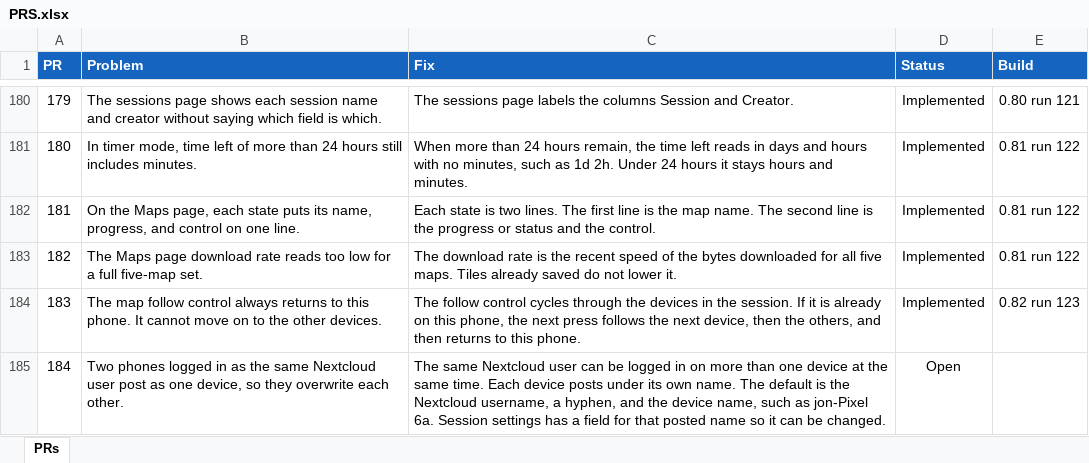
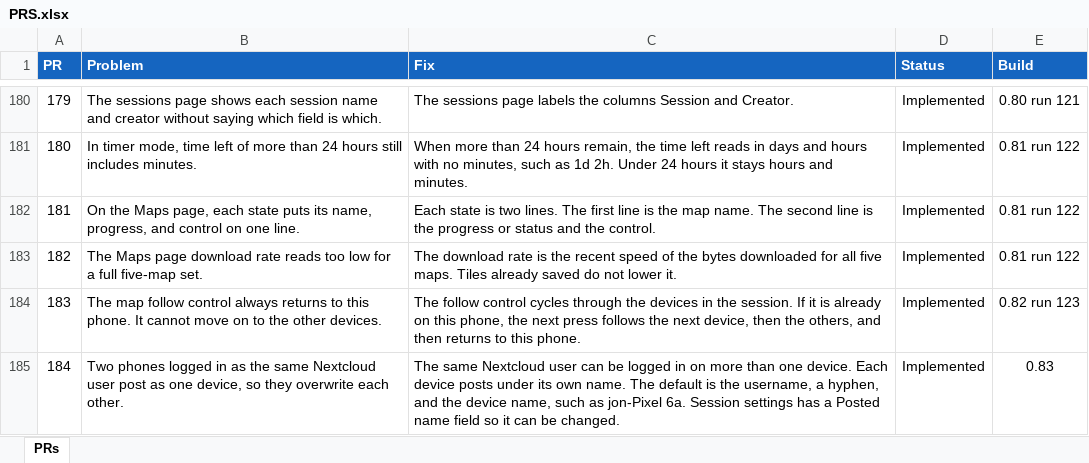
Before and after one commit to jonopelgt/NextcloudPhoneTrack, an Excel workbook: PRS.xlsx, sheet PRs, drawn as a sheet; only a part is shown, gaps mark what is left out; values as stored, in another font and other column widths than the file's, no borders; conditional formats not drawn; the diff names each change by its address in the sheet, - before the commit and + after, or states it on an @@ line.

Commit message:
Post each device under its own name
The same Nextcloud user can be logged in on more than one
phone. The posted name defaults to the username, a hyphen,
and the device name, and Session settings can change it.

```diff
--- a/PRS.xlsx (sheet PRs)
+++ b/PRS.xlsx (sheet PRs)
-C185 (Fix): …than one device at the same time. Each device posts under its own name. The default is the Nextcloud username, a hyphen, and the device name, such as jon-Pixel 6a. Session settings has a field for that posted name so it…
+C185 (Fix): …than one device. Each device posts under its own name. The default is the username, a hyphen, and the device name, such as jon-Pixel 6a. Session settings has a Posted name field so it…
-D185 (Status): Open
+D185 (Status): Implemented
-E185 (Build): (empty)
+E185 (Build): 0.83
```
Also changed, not shown: 3 other files.
